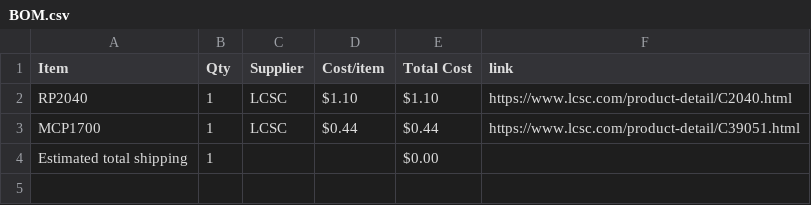
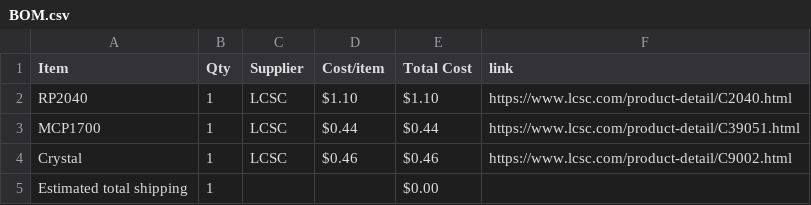
Before and after one commit to PurpleCactus2/Custom-Devboard, a CSV file: BOM.csv, drawn as a sheet; the diff names each change by its address in the sheet, - before the commit and + after, or states it on an @@ line.

Commit message:
Sync Custom Devboard from Half Life

```diff
--- a/BOM.csv
+++ b/BOM.csv
+row 4: Crystal | 1 | LCSC | $0.46 | $0.46 | https://www.lcsc.com/product-detail/C9002.html
```
